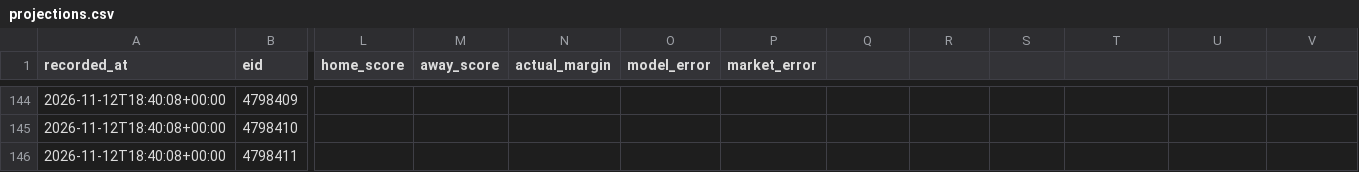
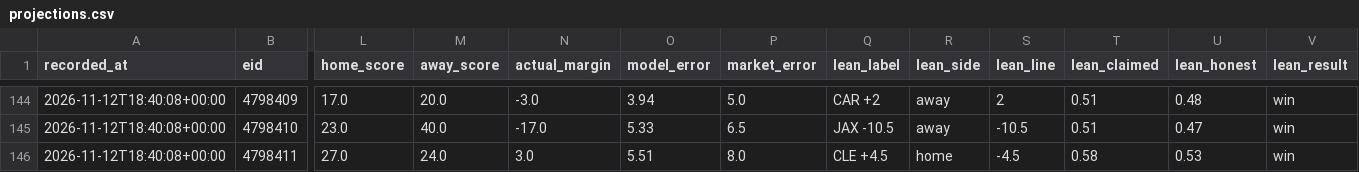
Before and after one commit to locodelamatacoco/sports-app1.1, a CSV file: model/output/projections.csv, drawn as a sheet; only a part is shown, gaps mark what is left out; the diff covers the shown part only; the diff names each change by its address in the sheet, - before the commit and + after, or states it on an @@ line.

```diff
--- a/model/output/projections.csv
+++ b/model/output/projections.csv
-Q1: (empty)
+Q1: lean_label
-R1: (empty)
+R1: lean_side
-S1: (empty)
+S1: lean_line
-T1: (empty)
+T1: lean_claimed
-U1: (empty)
+U1: lean_honest
-V1: (empty)
+V1: lean_result
-L144 (home_score): (empty)
+L144 (home_score): 17.0
-M144 (away_score): (empty)
+M144 (away_score): 20.0
-N144 (actual_margin): (empty)
+N144 (actual_margin): -3.0
-O144 (model_error): (empty)
+O144 (model_error): 3.94
-P144 (market_error): (empty)
+P144 (market_error): 5.0
-Q144 (lean_label): (empty)
+Q144 (lean_label): CAR +2
-R144:R145 (lean_side): (empty)
+R144:R145 (lean_side): away
-S144 (lean_line): (empty)
+S144 (lean_line): 2
-T144:T145 (lean_claimed): (empty)
+T144:T145 (lean_claimed): 0.51
-U144 (lean_honest): (empty)
+U144 (lean_honest): 0.48
-V144:V146 (lean_result): (empty)
+V144:V146 (lean_result): win
-L145 (home_score): (empty)
+L145 (home_score): 23.0
-M145 (away_score): (empty)
+M145 (away_score): 40.0
-N145 (actual_margin): (empty)
+N145 (actual_margin): -17.0
-O145 (model_error): (empty)
+O145 (model_error): 5.33
-P145 (market_error): (empty)
+P145 (market_error): 6.5
-Q145 (lean_label): (empty)
+Q145 (lean_label): JAX -10.5
-S145 (lean_line): (empty)
+S145 (lean_line): -10.5
-U145 (lean_honest): (empty)
+U145 (lean_honest): 0.47
-L146 (home_score): (empty)
+L146 (home_score): 27.0
-M146 (away_score): (empty)
+M146 (away_score): 24.0
-N146 (actual_margin): (empty)
+N146 (actual_margin): 3.0
-O146 (model_error): (empty)
+O146 (model_error): 5.51
-P146 (market_error): (empty)
+P146 (market_error): 8.0
-Q146 (lean_label): (empty)
+Q146 (lean_label): CLE +4.5
-R146 (lean_side): (empty)
+R146 (lean_side): home
-S146 (lean_line): (empty)
+S146 (lean_line): -4.5
-T146 (lean_claimed): (empty)
+T146 (lean_claimed): 0.58
-U146 (lean_honest): (empty)
+U146 (lean_honest): 0.53
```
Also changed, not shown: 116 edited cells elsewhere in this file, 2 other files.
